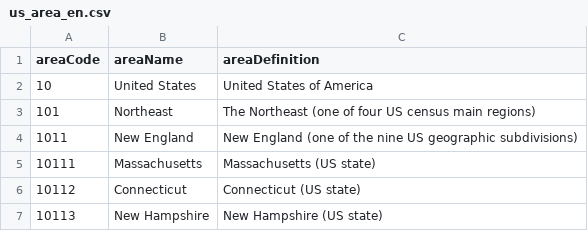
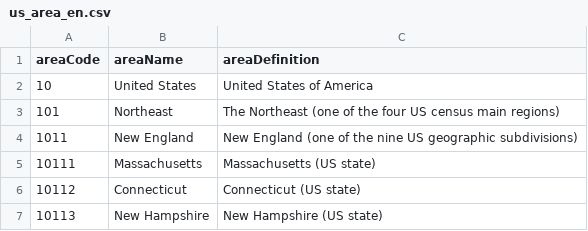
Before and after one commit to RegionMeter/geo-config, a CSV file: src/us_area_en.csv, drawn as a sheet; only a part is shown.

Commit message:
Update us_area_en.csv

```diff
--- a/src/us_area_en.csv
+++ b/src/us_area_en.csv
@@ -2,3 +2,3 @@ areaCode,areaName,areaDefinition
 10,United States,United States of America
-101,Northeast,The Northeast (one of four US census main regions)
+101,Northeast,The Northeast (one of the four US census main regions)
 1011,New England,New England (one of the nine US geographic subdivisions)
```
